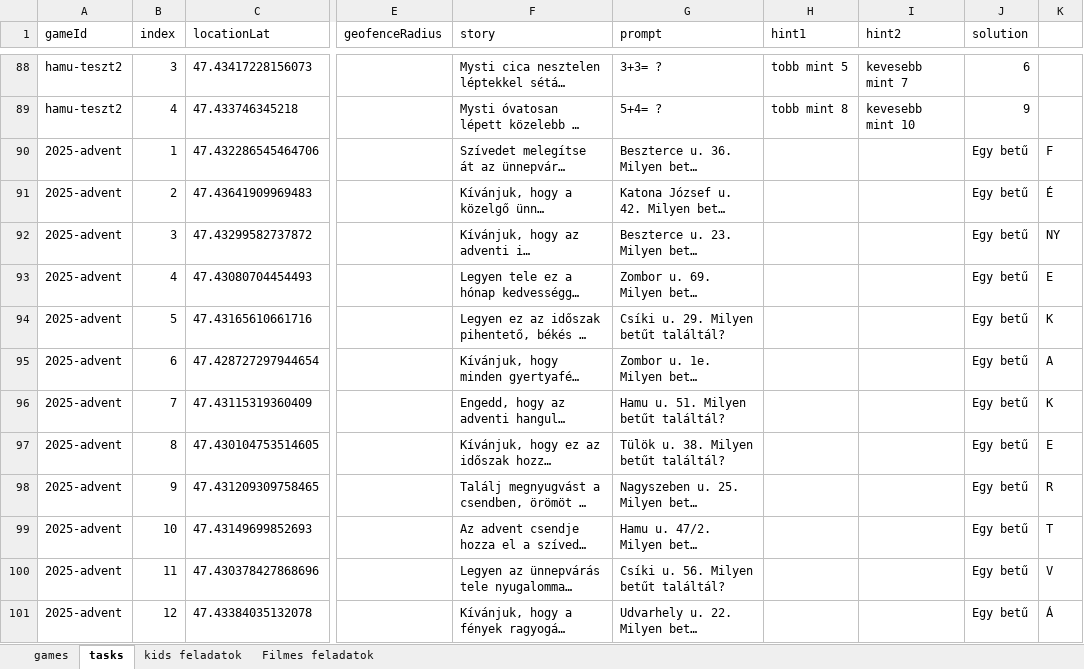
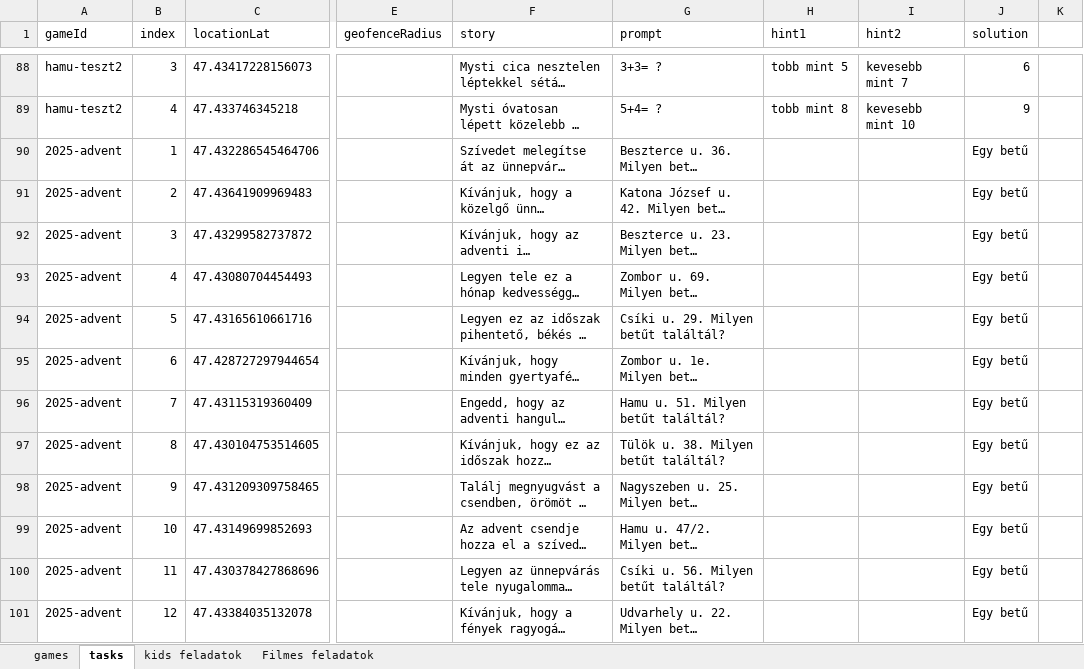
Before and after one commit to MystiGo-hu/MystiGo, an Excel workbook: games/games_free_kids.xlsx, sheet tasks, drawn as a sheet; only a part is shown, gaps mark what is left out; long unchanged cells end in …; values as stored, in another font and other column widths than the file's, no borders; the diff covers the shown part only; the diff names each change by its address in the sheet, - before the commit and + after, or states it on an @@ line.

Commit message:
Add files via upload

```diff
--- a/games/games_free_kids.xlsx (sheet tasks)
+++ b/games/games_free_kids.xlsx (sheet tasks)
-K90: F
+K90: (empty)
-K91: É
+K91: (empty)
-K92: NY
+K92: (empty)
-K93: E
+K93: (empty)
-K94: K
+K94: (empty)
-K95: A
+K95: (empty)
-K96: K
+K96: (empty)
-K97: E
+K97: (empty)
-K98: R
+K98: (empty)
-K99: T
+K99: (empty)
-K100: V
+K100: (empty)
-K101: Á
+K101: (empty)
```
Also changed, not shown: 12 edited cells elsewhere in this sheet.
